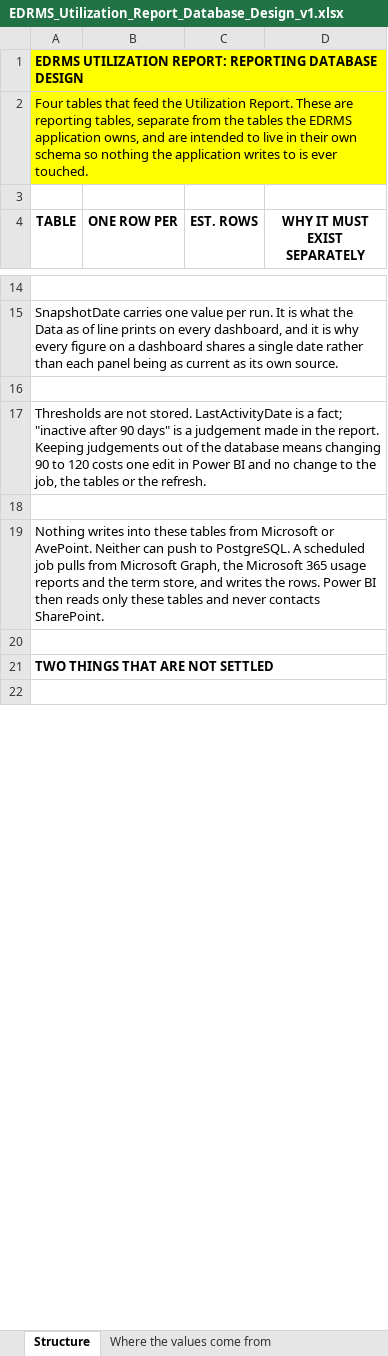
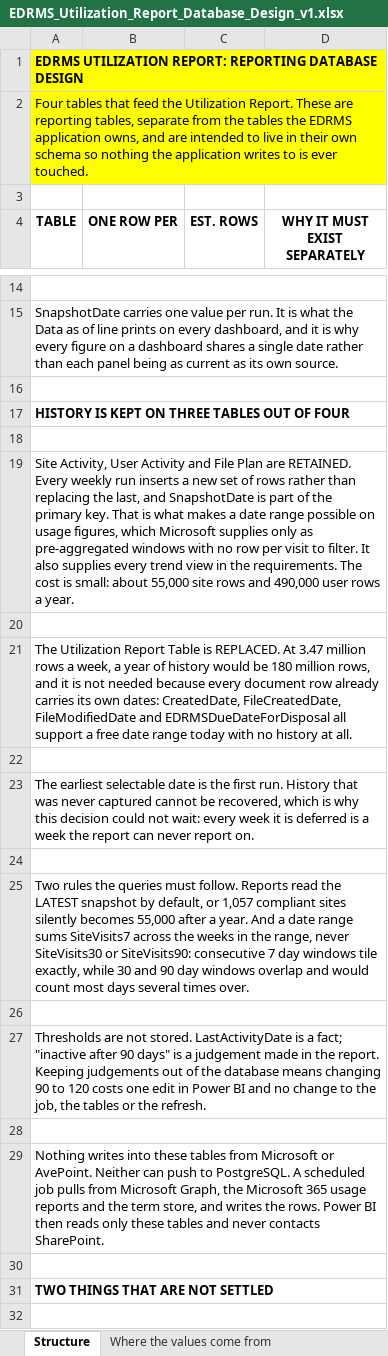
Before and after one commit to perezfiles01-droid/Jim, an Excel workbook: EDRMS_Utilization_Report_Database_Design_v1.xlsx, sheet Structure, drawn as a sheet; only a part is shown, gaps mark what is left out; values as stored, in another font and other column widths than the file's, no borders; the diff names each change by its address in the sheet, - before the commit and + after, or states it on an @@ line.

```diff
--- a/EDRMS_Utilization_Report_Database_Design_v1.xlsx (sheet Structure)
+++ b/EDRMS_Utilization_Report_Database_Design_v1.xlsx (sheet Structure)
+row 17: HISTORY IS KEPT ON THREE TABLES OUT OF FOUR
+row 18: (empty)
+row 19: Site Activity, User Activity and File Plan are RETAINED. Every weekly run inserts a new set of rows rather than replacing the last, and SnapshotDate is part of the primary key. That is what makes a date range possible on usage figures, which Microsoft supplies only as pre-aggregated windows with no row per visit to filter. It also supplies every trend view in the requirements. The cost is small: about 55,000 site rows and 490,000 user rows a year.
+row 20: (empty)
+row 21: The Utilization Report Table is REPLACED. At 3.47 million rows a week, a year of history would be 180 million rows, and it is not needed because every document row already carries its own dates: CreatedDate, FileCreatedDate, FileModifiedDate and EDRMSDueDateForDisposal all support a free date range today with no history at all.
+row 22: (empty)
+row 23: The earliest selectable date is the first run. History that was never captured cannot be recovered, which is why this decision could not wait: every week it is deferred is a week the report can never report on.
+row 24: (empty)
+row 25: Two rules the queries must follow. Reports read the LATEST snapshot by default, or 1,057 compliant sites silently becomes 55,000 after a year. And a date range sums SiteVisits7 across the weeks in the range, never SiteVisits30 or SiteVisits90: consecutive 7 day windows tile exactly, while 30 and 90 day windows overlap and would count most days several times over.
+row 26: (empty)
```
Also changed, not shown: sheet 2 SiteActivity, sheet 4 FilePlan, sheet 3 UserActivity, sheet 1 UtilizationReport, 5 other files.
